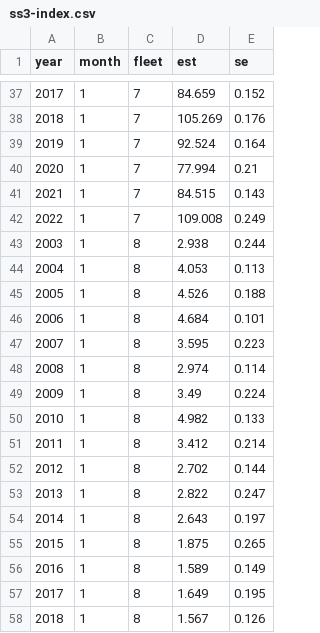
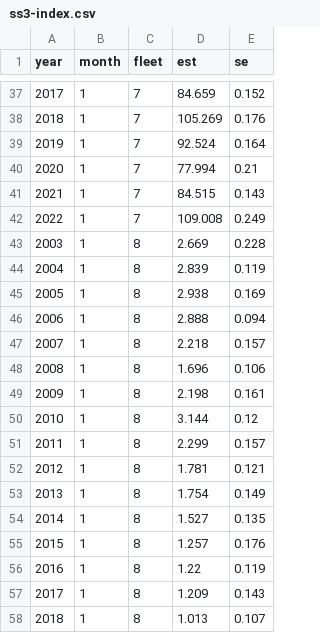
Before and after one commit to pbs-assess/dogfish-assess, a CSV file: data/ss3/ss3-index.csv, drawn as a sheet; only a part is shown, gaps mark what is left out; the diff covers the shown part only.

Commit message:
Fix synoptic index: gamma -> lognormal!

```diff
--- a/data/ss3/ss3-index.csv
+++ b/data/ss3/ss3-index.csv
@@ -42,17 +42,17 @@
 2022,1,7,109.008,0.249
-2003,1,8,2.938,0.244
-2004,1,8,4.053,0.113
-2005,1,8,4.526,0.188
-2006,1,8,4.684,0.101
-2007,1,8,3.595,0.223
-2008,1,8,2.974,0.114
-2009,1,8,3.49,0.224
-2010,1,8,4.982,0.133
-2011,1,8,3.412,0.214
-2012,1,8,2.702,0.144
-2013,1,8,2.822,0.247
-2014,1,8,2.643,0.197
-2015,1,8,1.875,0.265
-2016,1,8,1.589,0.149
-2017,1,8,1.649,0.195
-2018,1,8,1.567,0.126
+2003,1,8,2.669,0.228
+2004,1,8,2.839,0.119
+2005,1,8,2.938,0.169
+2006,1,8,2.888,0.094
+2007,1,8,2.218,0.157
+2008,1,8,1.696,0.106
+2009,1,8,2.198,0.161
+2010,1,8,3.144,0.12
+2011,1,8,2.299,0.157
+2012,1,8,1.781,0.121
+2013,1,8,1.754,0.149
+2014,1,8,1.527,0.135
+2015,1,8,1.257,0.176
+2016,1,8,1.22,0.119
+2017,1,8,1.209,0.143
+2018,1,8,1.013,0.107
```
Also changed, not shown: 10 edited cells elsewhere in this file, 2 other files.
